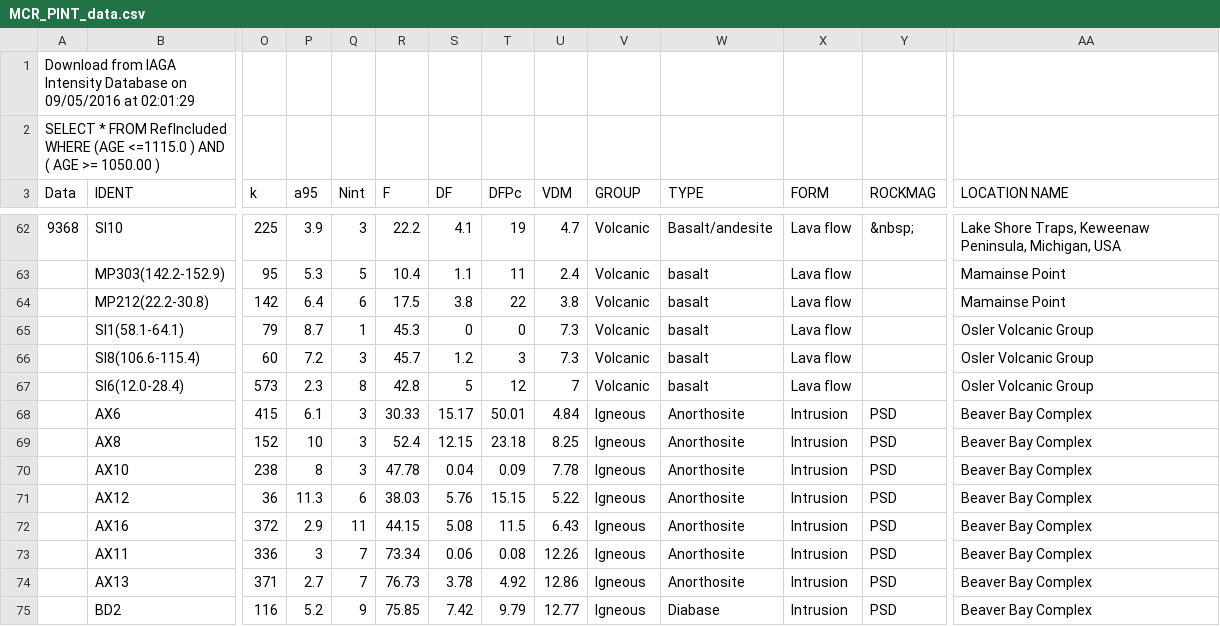
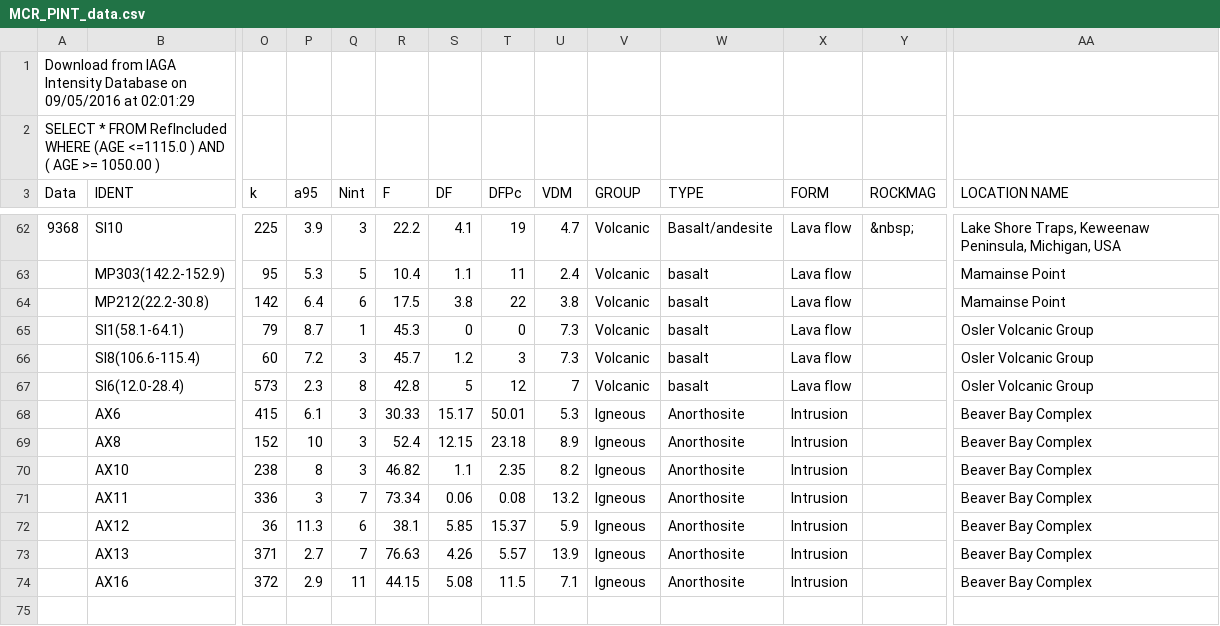
Before and after one commit to Swanson-Hysell-Group/AX_BD_PINT, a CSV file: data/PINT_compilation/MCR_PINT_data.csv, drawn as a sheet; only a part is shown, gaps mark what is left out; removed rows and columns are numbered as before the commit, all else as after; rows hold the shown columns only; the diff names each change by its address in the sheet, - before the commit and + after, or states it on an @@ line.

```diff
--- a/data/PINT_compilation/MCR_PINT_data.csv
+++ b/data/PINT_compilation/MCR_PINT_data.csv
-U68 (VDM): 4.84
+U68 (VDM): 5.3
-Y68:Y70 (ROCKMAG): PSD
+Y68:Y70 (ROCKMAG): (empty)
-U69 (VDM): 8.25
+U69 (VDM): 8.9
-R70 (F): 47.78
+R70 (F): 46.82
-S70 (DF): 0.04
+S70 (DF): 1.1
-T70 (DFPc): 0.09
+T70 (DFPc): 2.35
-U70 (VDM): 7.78
+U70 (VDM): 8.2
-row 71:  | AX12 | 36 | 11.3 | 6 | 38.03 | 5.76 | 15.15 | 5.22 | Igneous | Anorthosite | Intrusion | PSD | Beaver Bay Complex
-row 72:  | AX16 | 372 | 2.9 | 11 | 44.15 | 5.08 | 11.5 | 6.43 | Igneous | Anorthosite | Intrusion | PSD | Beaver Bay Complex
-U71 (VDM): 12.26
+U71 (VDM): 13.2
-Y71 (ROCKMAG): PSD
+Y71 (ROCKMAG): (empty)
+row 72:  | AX12 | 36 | 11.3 | 6 | 38.1 | 5.85 | 15.37 | 5.9 | Igneous | Anorthosite | Intrusion |  | Beaver Bay Complex
-R73 (F): 76.73
+R73 (F): 76.63
-S73 (DF): 3.78
+S73 (DF): 4.26
-T73 (DFPc): 4.92
+T73 (DFPc): 5.57
-U73 (VDM): 12.86
+U73 (VDM): 13.9
-Y73 (ROCKMAG): PSD
+Y73 (ROCKMAG): (empty)
-row 75:  | BD2 | 116 | 5.2 | 9 | 75.85 | 7.42 | 9.79 | 12.77 | Igneous | Diabase | Intrusion | PSD | Beaver Bay Complex
+row 74:  | AX16 | 372 | 2.9 | 11 | 44.15 | 5.08 | 11.5 | 7.1 | Igneous | Anorthosite | Intrusion |  | Beaver Bay Complex
```
Also changed, not shown: 24 other files.
